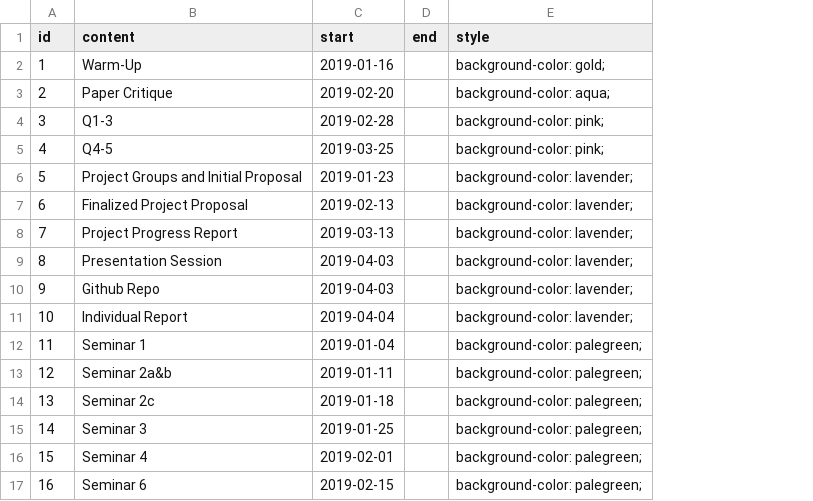
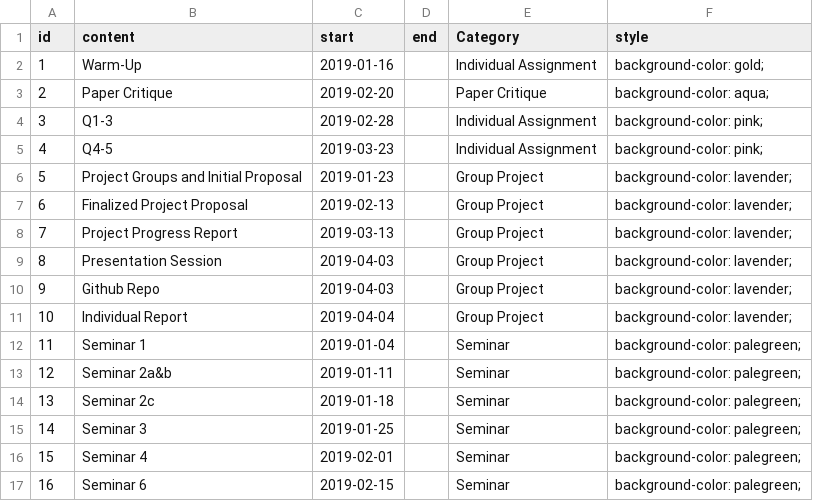
Before and after one commit to STAT540-UBC/STAT540-UBC.github.io, a CSV file: course-admin/assn_2019.csv, drawn as a sheet; the diff names each change by its address in the sheet, - before the commit and + after, or states it on an @@ line.

Commit message:
required assignments to have categories

```diff
--- a/course-admin/assn_2019.csv
+++ b/course-admin/assn_2019.csv
+column E (Category), rows 2-17: Individual Assignment | Paper Critique | Individual Assignment | Individual Assignment | Group Project | Group Project | Group Project | Group Project | Group Project | Group Project | Seminar | Seminar | Seminar | Seminar | Seminar | Seminar
-C5 (start): 2019-03-25
+C5 (start): 2019-03-23
```
Also changed, not shown: 9 other files.
